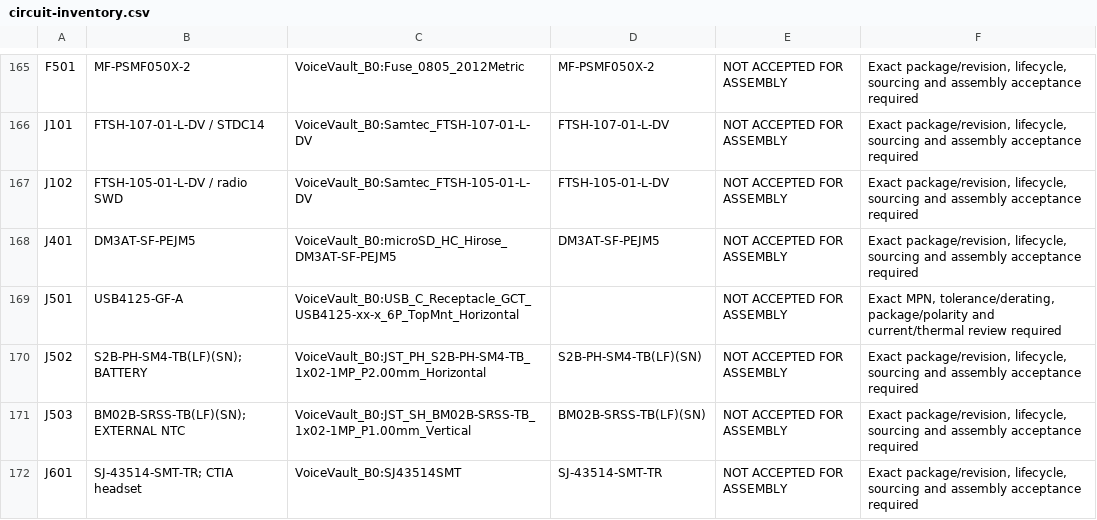
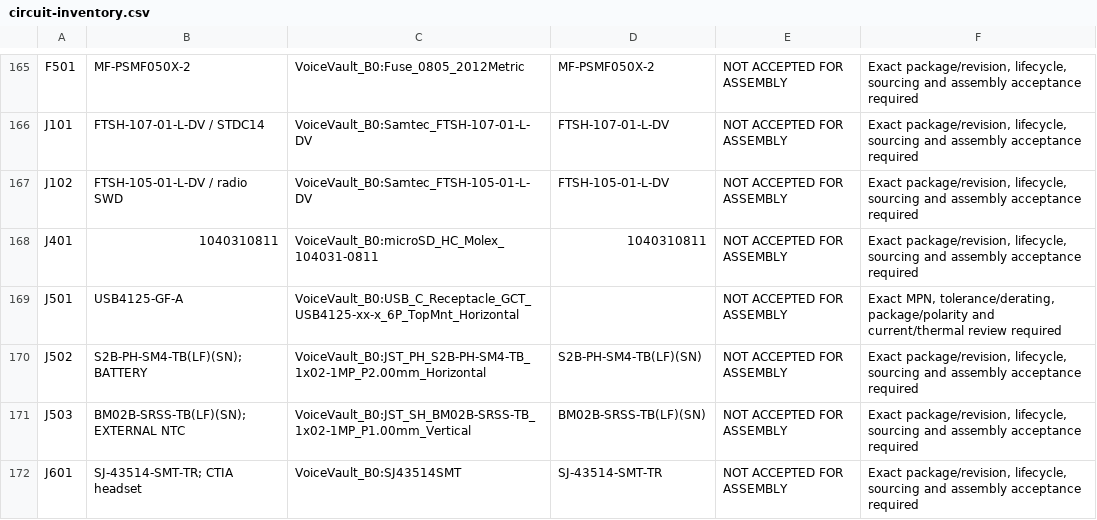
Before and after one commit to adlererik/voicevault, a CSV file: hardware/rev-b/circuit-inventory.csv, drawn as a sheet; only a part is shown, gaps mark what is left out.

Commit message:
Replace obsolete microSD candidate with reviewed Molex socket and land checks

```diff
--- a/hardware/rev-b/circuit-inventory.csv
+++ b/hardware/rev-b/circuit-inventory.csv
@@ -167,3 +167,3 @@ J101,FTSH-107-01-L-DV / STDC14,VoiceVault_B0:Samtec_FTSH-107-01-L-DV,FTSH-107-01
 J102,FTSH-105-01-L-DV / radio SWD,VoiceVault_B0:Samtec_FTSH-105-01-L-DV,FTSH-105-01-L-DV,NOT ACCEPTED FOR ASSEMBLY,"Exact package/revision, lifecycle, sourcing and assembly acceptance required"
-J401,DM3AT-SF-PEJM5,VoiceVault_B0:microSD_HC_Hirose_DM3AT-SF-PEJM5,DM3AT-SF-PEJM5,NOT ACCEPTED FOR ASSEMBLY,"Exact package/revision, lifecycle, sourcing and assembly acceptance required"
+J401,1040310811,VoiceVault_B0:microSD_HC_Molex_104031-0811,1040310811,NOT ACCEPTED FOR ASSEMBLY,"Exact package/revision, lifecycle, sourcing and assembly acceptance required"
 J501,USB4125-GF-A,VoiceVault_B0:USB_C_Receptacle_GCT_USB4125-xx-x_6P_TopMnt_Horizontal,,NOT ACCEPTED FOR ASSEMBLY,"Exact MPN, tolerance/derating, package/polarity and current/thermal review required"
```
Also changed, not shown: 30 other files.
